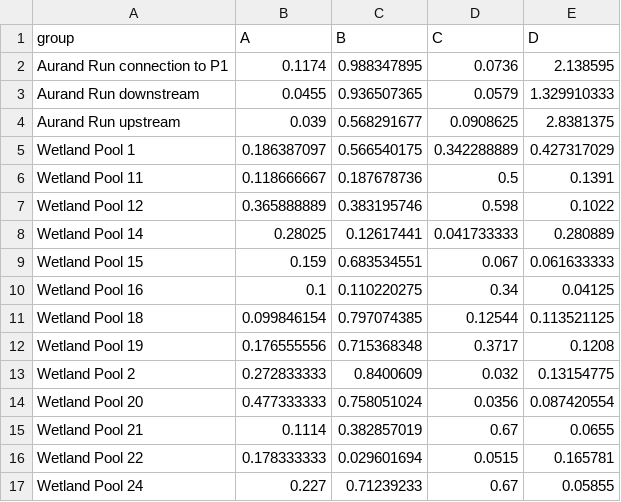
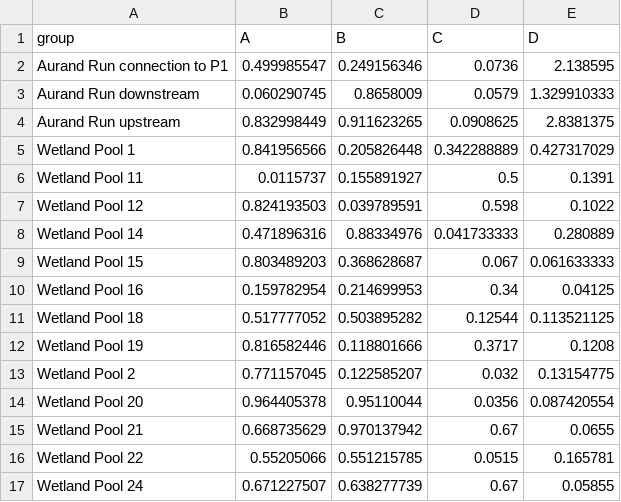
Before and after one commit to Elvis142/CS6260_TermProject, a CSV file: barChrtData22.csv, drawn as a sheet; only a part is shown; the diff covers the shown part only.

Commit message:
Add files via upload

```diff
--- a/barChrtData22.csv
+++ b/barChrtData22.csv
@@ -1,17 +1,17 @@
 group,A,B,C,D
-Aurand Run connection to P1,0.1174,0.988347895,0.0736,2.138595
-Aurand Run downstream,0.0455,0.936507365,0.0579,1.329910333
-Aurand Run upstream,0.039,0.568291677,0.0908625,2.8381375
-Wetland Pool 1,0.186387097,0.566540175,0.342288889,0.427317029
-Wetland Pool 11,0.118666667,0.187678736,0.5,0.1391
-Wetland Pool 12,0.365888889,0.383195746,0.598,0.1022
-Wetland Pool 14,0.28025,0.12617441,0.041733333,0.280889
-Wetland Pool 15,0.159,0.683534551,0.067,0.061633333
-Wetland Pool 16,0.1,0.110220275,0.34,0.04125
-Wetland Pool 18,0.099846154,0.797074385,0.12544,0.113521125
-Wetland Pool 19,0.176555556,0.715368348,0.3717,0.1208
-Wetland Pool 2,0.272833333,0.8400609,0.032,0.13154775
-Wetland Pool 20,0.477333333,0.758051024,0.0356,0.087420554
-Wetland Pool 21,0.1114,0.382857019,0.67,0.0655
-Wetland Pool 22,0.178333333,0.029601694,0.0515,0.165781
-Wetland Pool 24,0.227,0.71239233,0.67,0.05855
+Aurand Run connection to P1,0.499985547,0.249156346,0.0736,2.138595
+Aurand Run downstream,0.060290745,0.8658009,0.0579,1.329910333
+Aurand Run upstream,0.832998449,0.911623265,0.0908625,2.8381375
+Wetland Pool 1,0.841956566,0.205826448,0.342288889,0.427317029
+Wetland Pool 11,0.0115737,0.155891927,0.5,0.1391
+Wetland Pool 12,0.824193503,0.039789591,0.598,0.1022
+Wetland Pool 14,0.471896316,0.88334976,0.041733333,0.280889
+Wetland Pool 15,0.803489203,0.368628687,0.067,0.061633333
+Wetland Pool 16,0.159782954,0.214699953,0.34,0.04125
+Wetland Pool 18,0.517777052,0.503895282,0.12544,0.113521125
+Wetland Pool 19,0.816582446,0.118801666,0.3717,0.1208
+Wetland Pool 2,0.771157045,0.122585207,0.032,0.13154775
+Wetland Pool 20,0.964405378,0.95110044,0.0356,0.087420554
+Wetland Pool 21,0.668735629,0.970137942,0.67,0.0655
+Wetland Pool 22,0.55205066,0.551215785,0.0515,0.165781
+Wetland Pool 24,0.671227507,0.638277739,0.67,0.05855
```
Also changed, not shown: 36 edited cells elsewhere in this file.
